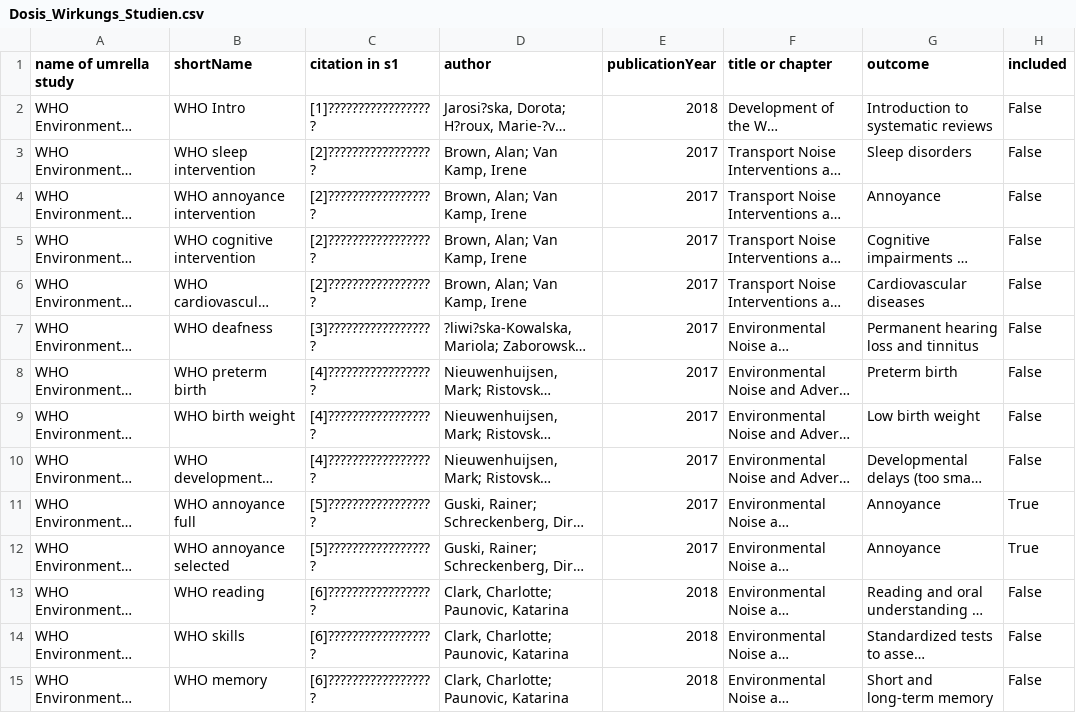
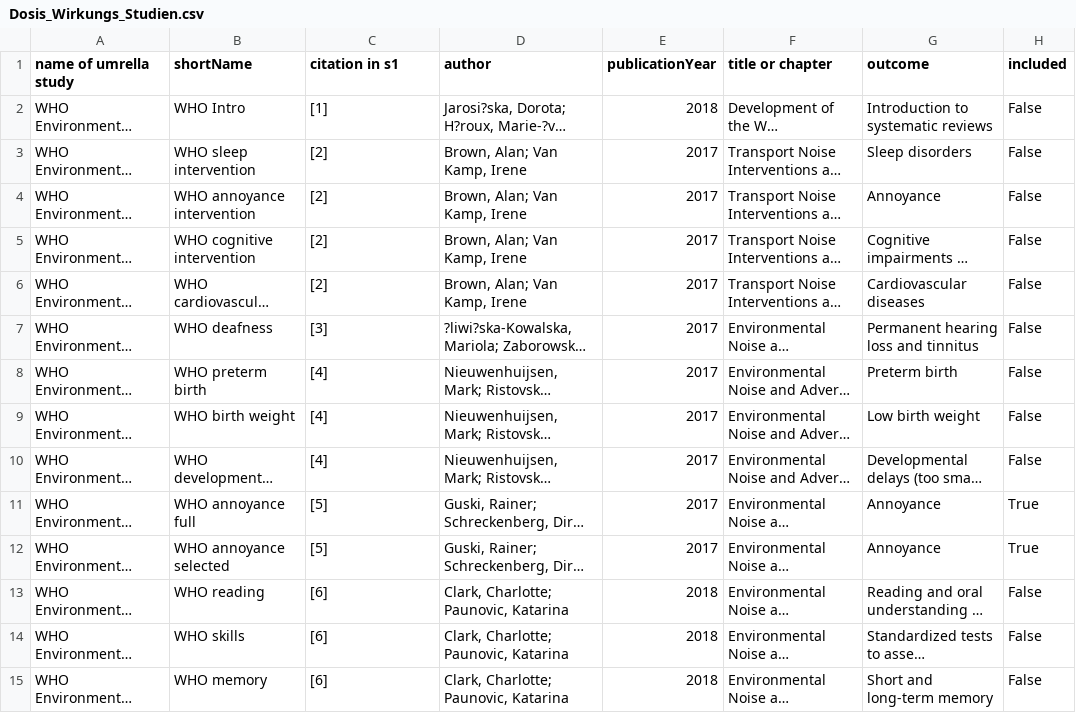
Before and after one commit to Ma-Loma/HessenEnvBurden, a CSV file: rawdata/Dosis_Wirkungs_Studien.csv, drawn as a sheet; only a part is shown; long unchanged cells end in …; the diff covers the shown part only; the diff names each change by its address in the sheet, - before the commit and + after, or states it on an @@ line.

```diff
--- a/rawdata/Dosis_Wirkungs_Studien.csv
+++ b/rawdata/Dosis_Wirkungs_Studien.csv
-C2 (citation in s1): [1]????????????????? ?
+C2 (citation in s1): [1]
-C3:C6 (citation in s1): [2]????????????????? ?
+C3:C6 (citation in s1): [2]
-C7 (citation in s1): [3]????????????????? ?
+C7 (citation in s1): [3]
-C8:C10 (citation in s1): [4]????????????????? ?
+C8:C10 (citation in s1): [4]
-C11:C12 (citation in s1): [5]????????????????? ?
+C11:C12 (citation in s1): [5]
-C13:C15 (citation in s1): [6]????????????????? ?
+C13:C15 (citation in s1): [6]
```
Also changed, not shown: 13 edited cells elsewhere in this file, 2 other files.
